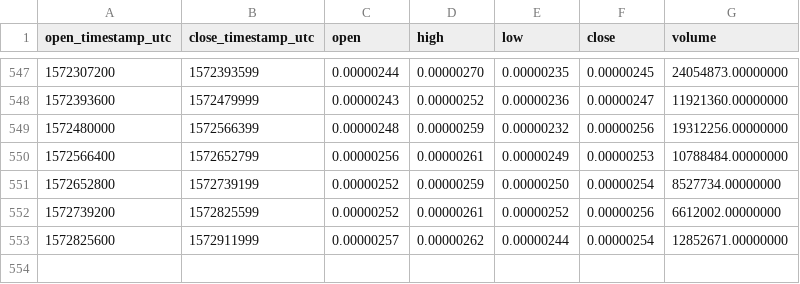
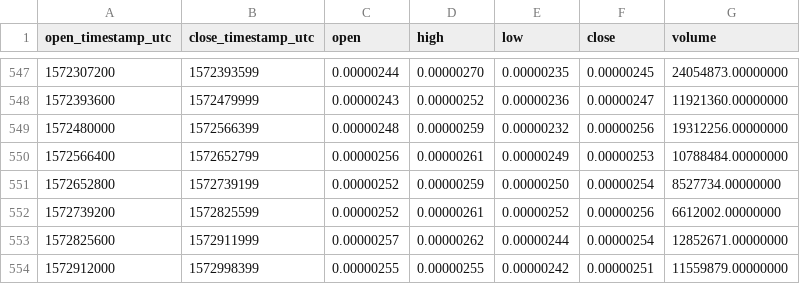
Before and after one commit to cryptobigbro/binance-LOOMBTC, a CSV file: binance-LOOMBTC-1d.csv, drawn as a sheet; only a part is shown, gaps mark what is left out; the diff names each change by its address in the sheet, - before the commit and + after, or states it on an @@ line.

Commit message:
Update OHLCV data.

```diff
--- a/binance-LOOMBTC-1d.csv
+++ b/binance-LOOMBTC-1d.csv
+row 554: 1572912000 | 1572998399 | 0.00000255 | 0.00000255 | 0.00000242 | 0.00000251 | 11559879.00000000
```
Also changed, not shown: 1 other file.
